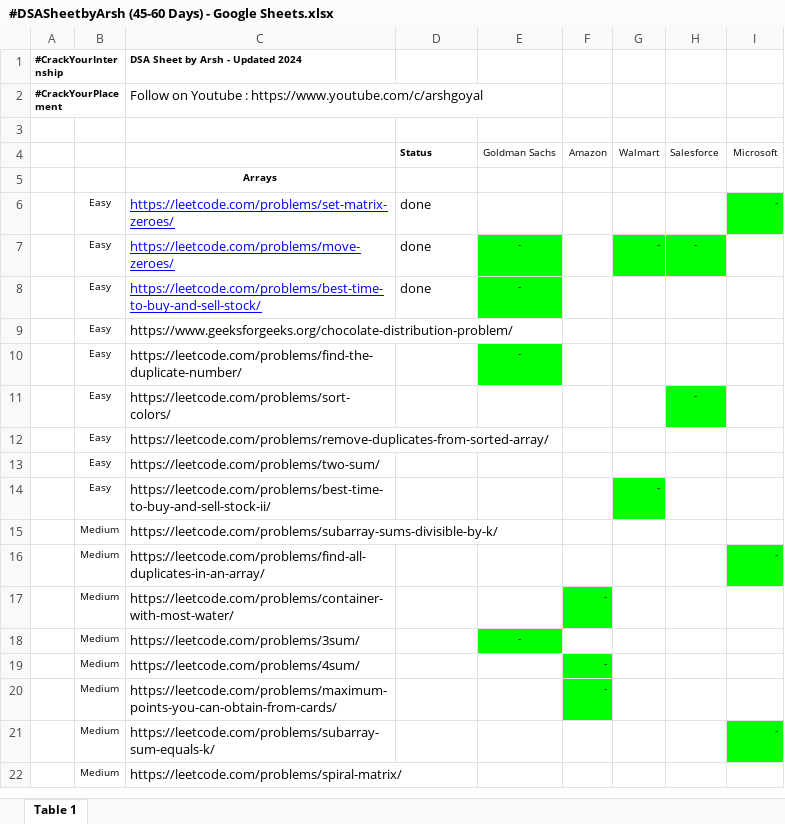
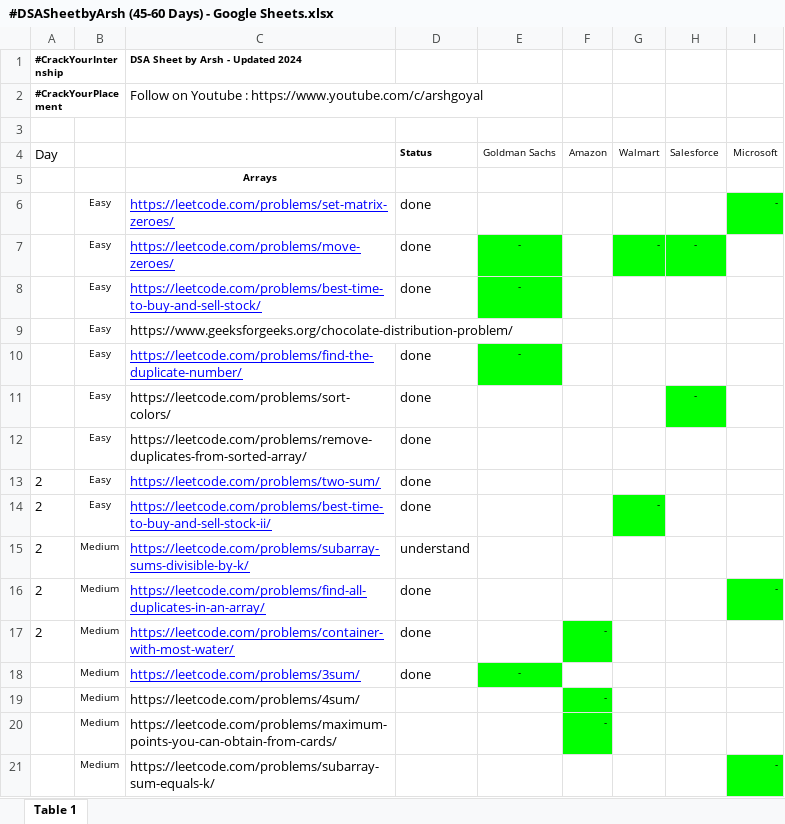
Before and after one commit to gurneeshs/-CrackYourInternship, an Excel workbook: #DSASheetbyArsh (45-60 Days) - Google Sheets.xlsx, sheet Table 1, drawn as a sheet; only a part is shown; the shorter side is filled out with more unchanged rows; values as stored, in another font and other column widths than the file's, no borders; the diff names each change by its address in the sheet, - before the commit and + after, or states it on an @@ line.

```diff
--- a/#DSASheetbyArsh (45-60 Days) - Google Sheets.xlsx (sheet Table 1)
+++ b/#DSASheetbyArsh (45-60 Days) - Google Sheets.xlsx (sheet Table 1)
-A4: (empty)
+A4: Day
@@ C10 underline: off → on, text colour: black → #0000FF @@
-D10:D14 (Status): (empty)
+D10:D14 (Status): done
-A13:A17 (Day): (empty)
+A13:A17 (Day): 2
@@ C13:C18 underline: off → on, text colour: black → #0000FF @@
-D15 (Status): (empty)
+D15 (Status): understand
-D16:D18 (Status): (empty)
+D16:D18 (Status): done
```
Also changed, not shown: 5 other files.
